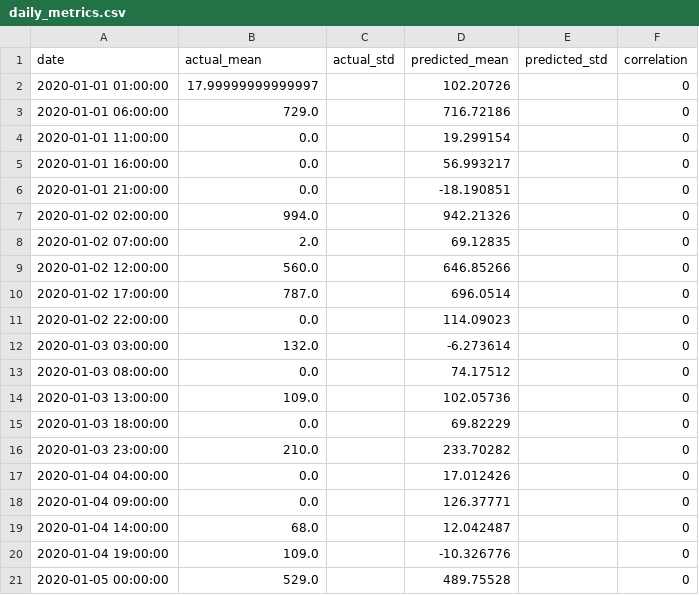
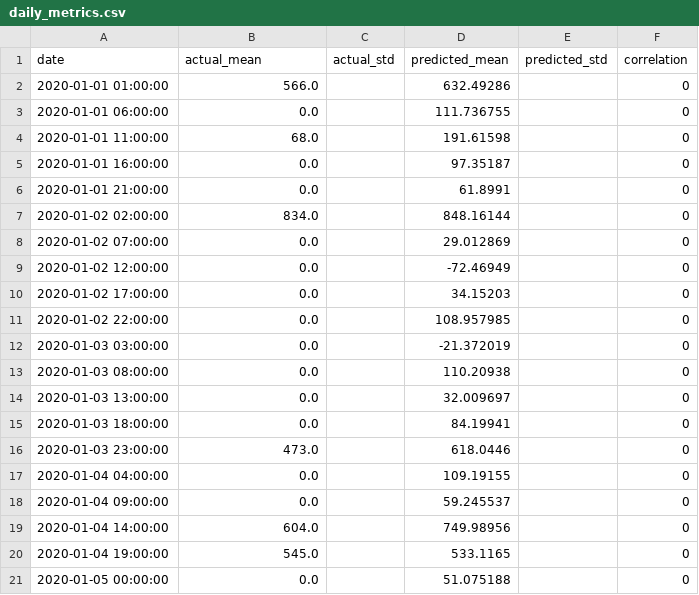
Before and after one commit to JoseFRuiz/ghiforecasting, a CSV file: results_gnn/Jaisalmer/daily_metrics.csv, drawn as a sheet.

```diff
--- a/results_gnn/Jaisalmer/daily_metrics.csv
+++ b/results_gnn/Jaisalmer/daily_metrics.csv
@@ -1,21 +1,21 @@
 date,actual_mean,actual_std,predicted_mean,predicted_std,correlation
-2020-01-01 01:00:00,17.99999999999997,,102.20726,,0
-2020-01-01 06:00:00,729.0,,716.72186,,0
-2020-01-01 11:00:00,0.0,,19.299154,,0
-2020-01-01 16:00:00,0.0,,56.993217,,0
-2020-01-01 21:00:00,0.0,,-18.190851,,0
-2020-01-02 02:00:00,994.0,,942.21326,,0
-2020-01-02 07:00:00,2.0,,69.12835,,0
-2020-01-02 12:00:00,560.0,,646.85266,,0
-2020-01-02 17:00:00,787.0,,696.0514,,0
-2020-01-02 22:00:00,0.0,,114.09023,,0
-2020-01-03 03:00:00,132.0,,-6.273614,,0
-2020-01-03 08:00:00,0.0,,74.17512,,0
-2020-01-03 13:00:00,109.0,,102.05736,,0
-2020-01-03 18:00:00,0.0,,69.82229,,0
-2020-01-03 23:00:00,210.0,,233.70282,,0
-2020-01-04 04:00:00,0.0,,17.012426,,0
-2020-01-04 09:00:00,0.0,,126.37771,,0
-2020-01-04 14:00:00,68.0,,12.042487,,0
-2020-01-04 19:00:00,109.0,,-10.326776,,0
-2020-01-05 00:00:00,529.0,,489.75528,,0
+2020-01-01 01:00:00,566.0,,632.49286,,0
+2020-01-01 06:00:00,0.0,,111.736755,,0
+2020-01-01 11:00:00,68.0,,191.61598,,0
+2020-01-01 16:00:00,0.0,,97.35187,,0
+2020-01-01 21:00:00,0.0,,61.8991,,0
+2020-01-02 02:00:00,834.0,,848.16144,,0
+2020-01-02 07:00:00,0.0,,29.012869,,0
+2020-01-02 12:00:00,0.0,,-72.46949,,0
+2020-01-02 17:00:00,0.0,,34.15203,,0
+2020-01-02 22:00:00,0.0,,108.957985,,0
+2020-01-03 03:00:00,0.0,,-21.372019,,0
+2020-01-03 08:00:00,0.0,,110.20938,,0
+2020-01-03 13:00:00,0.0,,32.009697,,0
+2020-01-03 18:00:00,0.0,,84.19941,,0
+2020-01-03 23:00:00,473.0,,618.0446,,0
+2020-01-04 04:00:00,0.0,,109.19155,,0
+2020-01-04 09:00:00,0.0,,59.245537,,0
+2020-01-04 14:00:00,604.0,,749.98956,,0
+2020-01-04 19:00:00,545.0,,533.1165,,0
+2020-01-05 00:00:00,0.0,,51.075188,,0
```
Also changed, not shown: results_comprehensive_fixed/performance_summary.csv, results_gnn/Jodhpur/daily_metrics.csv, 16 other files.
